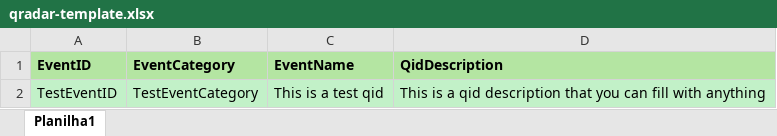
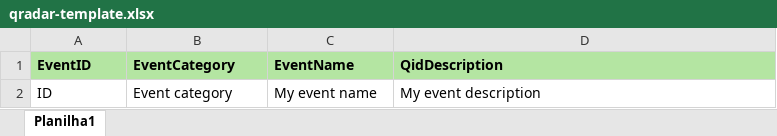
Before and after one commit to azevecaio/qradar-qid, an Excel workbook: qradar-template.xlsx, sheet Planilha1, drawn as a sheet; values as stored, in another font and other column widths than the file's, no borders; removed rows and columns are numbered as before the commit, all else as after; the diff names each change by its address in the sheet, - before the commit and + after, or states it on an @@ line.

```diff
--- a/qradar-template.xlsx (sheet Planilha1)
+++ b/qradar-template.xlsx (sheet Planilha1)
-row 2: TestEventID | TestEventCategory | This is a test qid | This is a qid description that you can fill with anything
+row 2: ID | Event category | My event name | My event description
```
Also changed, not shown: 2 other files.
